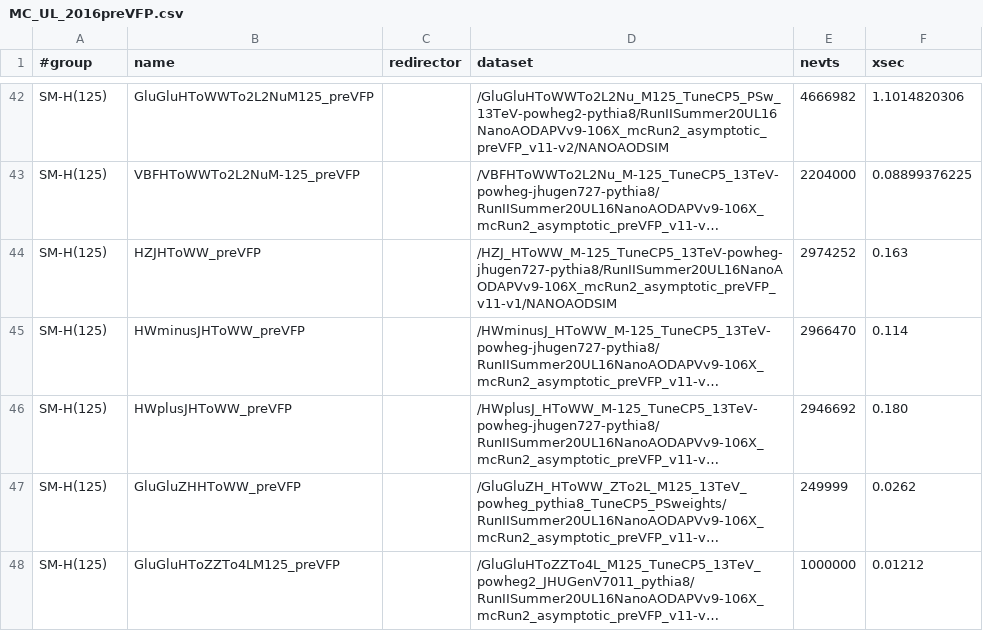
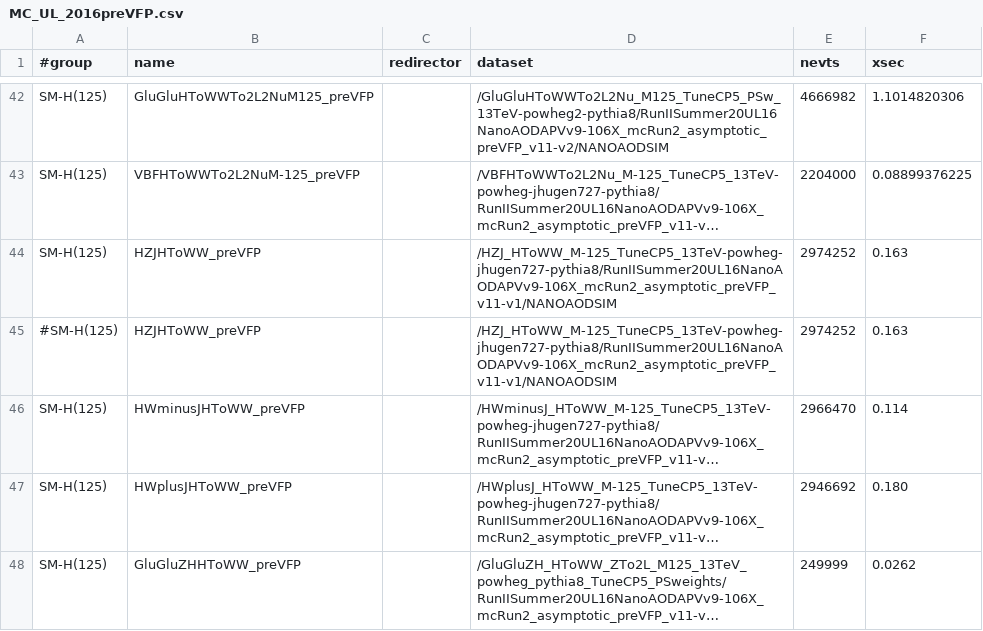
Before and after one commit to GageDeZoort/azh_coffea, a CSV file: src/samples/MC_UL_2016preVFP.csv, drawn as a sheet; only a part is shown, gaps mark what is left out; the shorter side is filled out with more unchanged rows; long unchanged cells end in …; the diff names each change by its address in the sheet, - before the commit and + after, or states it on an @@ line.

```diff
--- a/src/samples/MC_UL_2016preVFP.csv
+++ b/src/samples/MC_UL_2016preVFP.csv
+row 45: #SM-H(125) | HZJHToWW_preVFP |  | /HZJ_HToWW_M-125_TuneCP5_13TeV-powheg-jhugen727-pythia8/RunIISummer20UL16NanoAODAPVv9-106X_mcRun2_asymptotic_preVFP_v11-v1/NANOAODSIM | 2974252 | 0.163
```
Also changed, not shown: src/samples/MC_UL_2016postVFP.csv, src/samples/MC_UL_2017.csv, 6 other files.
